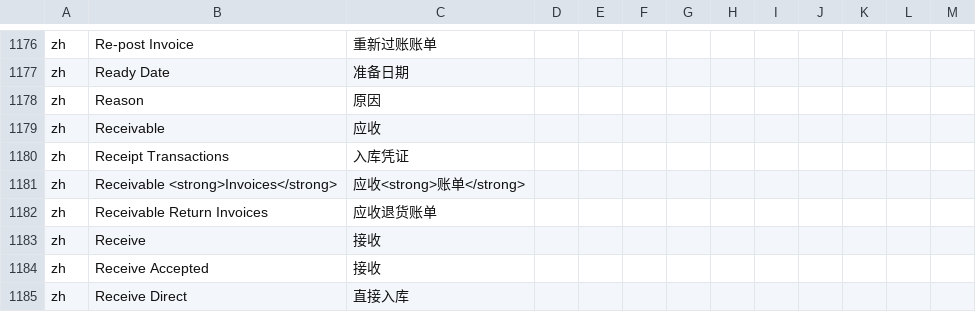
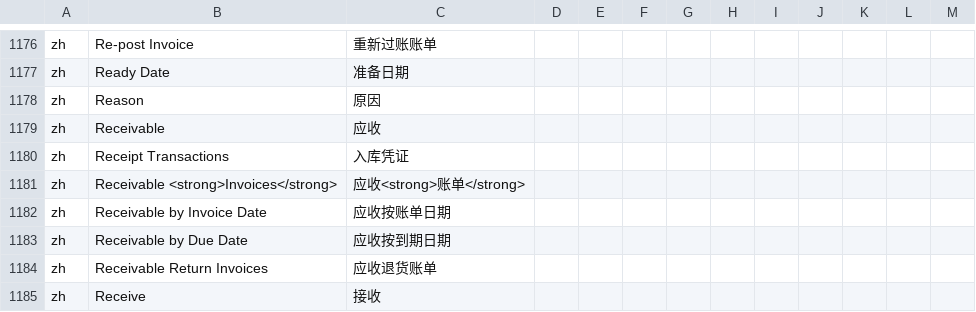
Before and after one commit to hellozhangwei/moqui-zapps, a CSV file: data/L10nZh.csv, drawn as a sheet; only a part is shown, gaps mark what is left out; the shorter side is filled out with more unchanged rows.

Commit message:
Add some LocalizedMessage

```diff
--- a/data/L10nZh.csv
+++ b/data/L10nZh.csv
@@ -1181,2 +1181,4 @@ zh,Receipt Transactions,入库凭证
 zh,Receivable <strong>Invoices</strong>,应收<strong>账单</strong>
+zh,Receivable by Invoice Date,应收按账单日期
+zh,Receivable by Due Date,应收按到期日期
 zh,Receivable Return Invoices,应收退货账单
```
